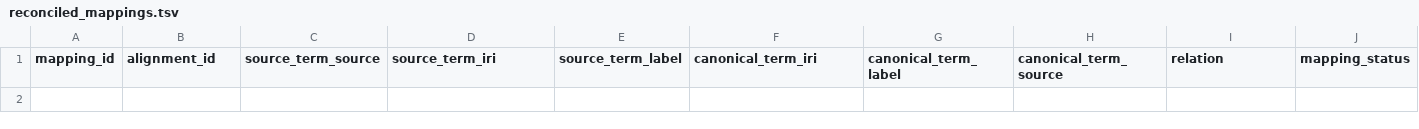
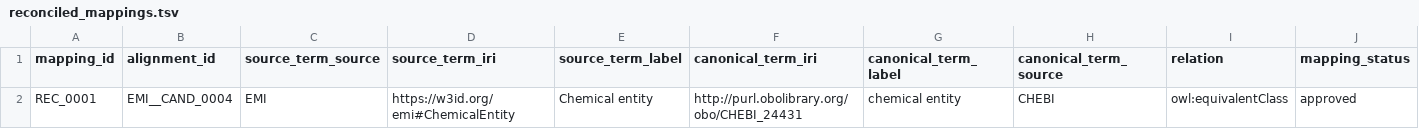
Before and after one commit to commons-research/ontology-weaver, a TSV file: registry/reconciled_mappings.tsv, drawn as a sheet; only a part is shown; rows hold the shown columns only; the diff names each change by its address in the sheet, - before the commit and + after, or states it on an @@ line.

```diff
--- a/registry/reconciled_mappings.tsv
+++ b/registry/reconciled_mappings.tsv
+row 2: REC_0001 | EMI__CAND_0004 | EMI | https://w3id.org/emi#ChemicalEntity | Chemical entity | http://purl.obolibrary.org/obo/CHEBI_24431 | chemical entity | CHEBI | owl:equivalentClass | approved
```
Also changed, not shown: registry/pair_alignment_candidates_emi.tsv, 12 other files.
